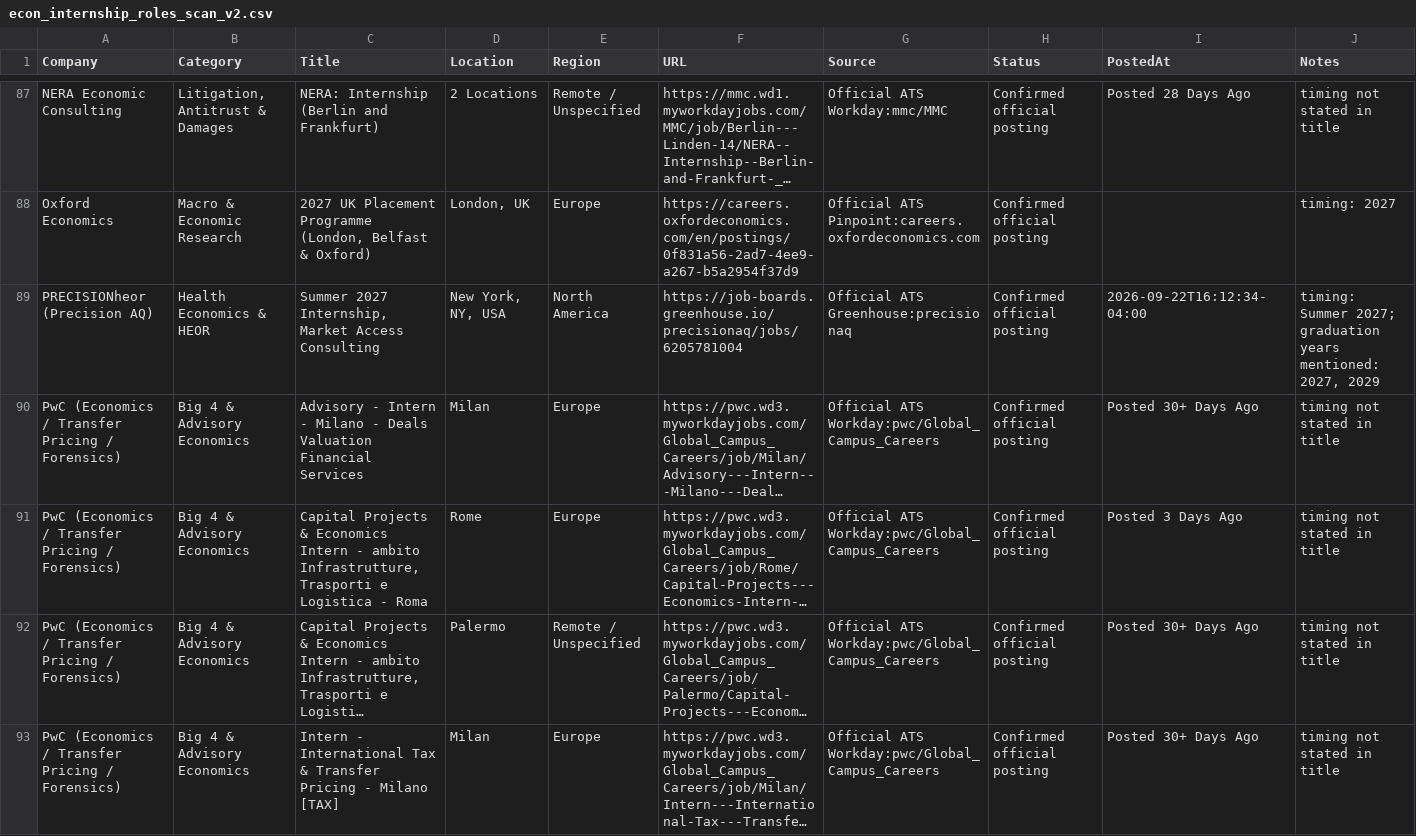
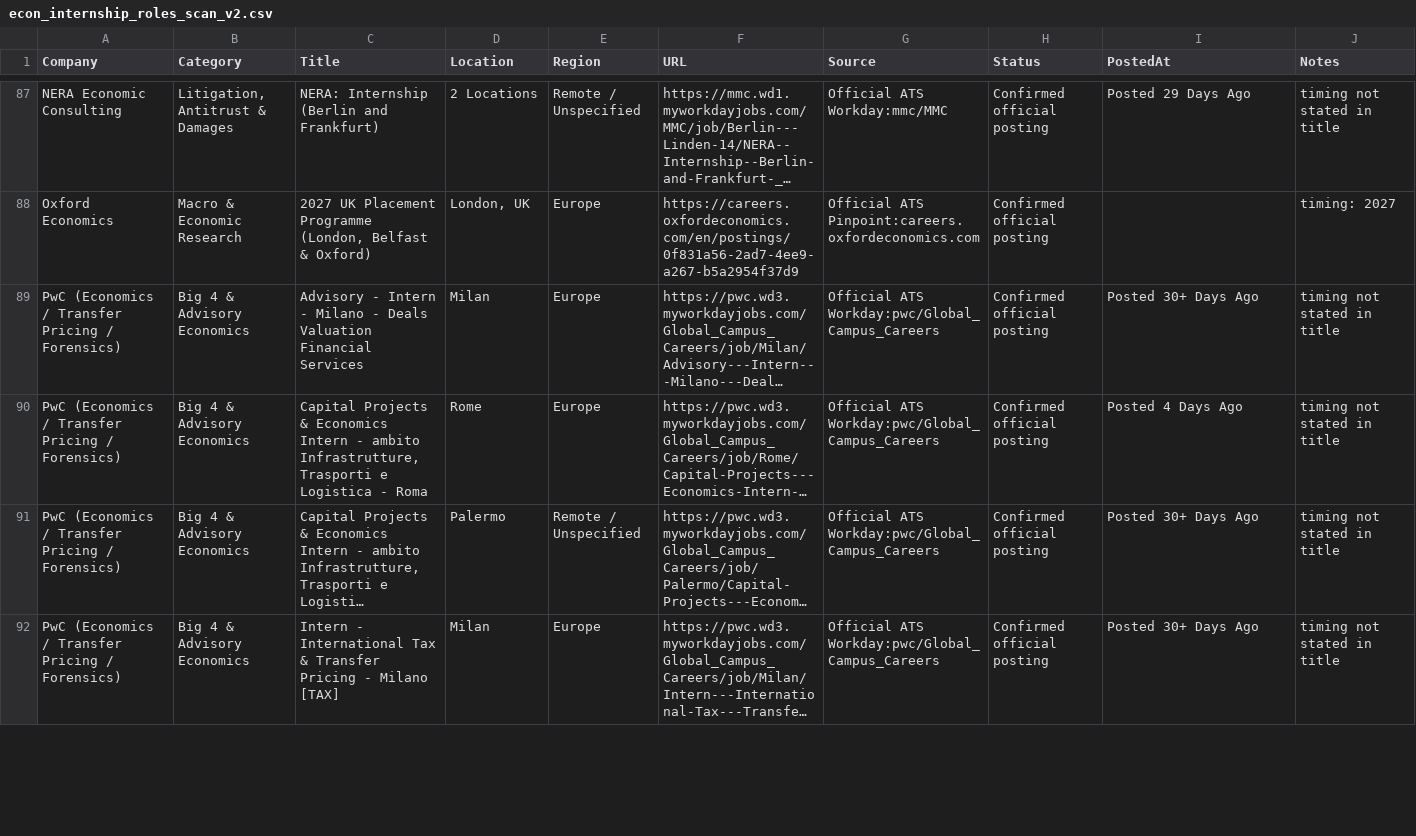
Before and after one commit to Jiang6082/ECS, a CSV file: reports/econ_internship_roles_scan_v2.csv, drawn as a sheet; only a part is shown, gaps mark what is left out; long unchanged cells end in …; removed rows and columns are numbered as before the commit, all else as after; the diff covers the shown part only; the diff names each change by its address in the sheet, - before the commit and + after, or states it on an @@ line.

```diff
--- a/reports/econ_internship_roles_scan_v2.csv
+++ b/reports/econ_internship_roles_scan_v2.csv
-I87 (PostedAt): Posted 28 Days Ago
+I87 (PostedAt): Posted 29 Days Ago
-row 89: PRECISIONheor (Precision AQ) | Health Economics & HEOR | Summer 2027 Internship, Market Access Consulting | New York, NY, USA | North America | https://job-boards.greenhouse.io/precisionaq/jobs/6205781004 | Official ATS Greenhouse:precisionaq | Confirmed official posting | 2026-09-22T16:12:34-04:00 | timing: Summer 2027; graduation years mentioned: 2027, 2029
-I90 (PostedAt): Posted 3 Days Ago
+I90 (PostedAt): Posted 4 Days Ago
```
Also changed, not shown: 2 added rows, 2 removed rows and 58 edited cells elsewhere in this file, reports/econ_entry_level_roles.csv, reports/econ_internship_roles_scan.csv, 17 other files.
